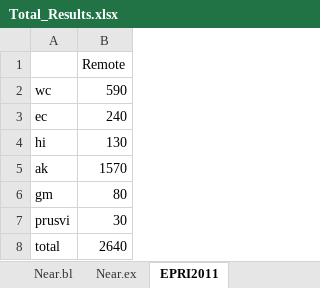
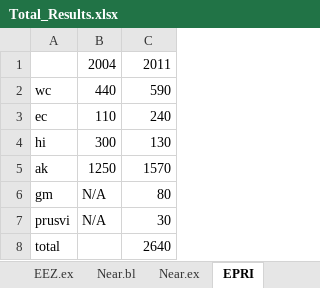
Before and after one commit to USMHKResource/wave_res, an Excel workbook: results/Total_Results.xlsx, sheet EPRI, drawn as a sheet; values as stored, in another font and other column widths than the file's, no borders; addresses are those after the commit; the diff names each change by its address in the sheet, - before the commit and + after, or states it on an @@ line.

```diff
--- a/results/Total_Results.xlsx (sheet EPRI)
+++ b/results/Total_Results.xlsx (sheet EPRI)
-sheet tab: EPRI2011
+sheet tab: EPRI
+column B, rows 1-7: 2004 | 440 | 110 | 300 | 1250 | N/A | N/A
-C1: Remote
+C1: 2011
```
Also changed, not shown: sheet Near.COMPARE, sheet EEZ.COMPARE, sheet Near.Summary, sheet Near.ex, sheet Near.bl, other sheet tabs, formulas that keep their value, 3 other files.
